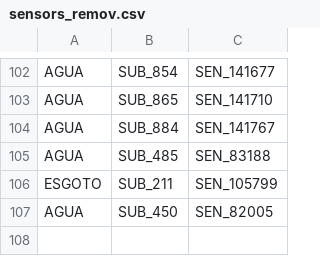
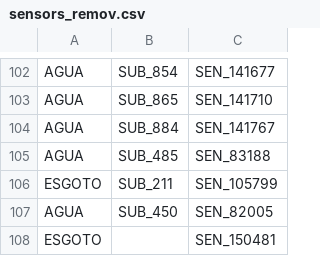
Before and after one commit to Jefersonnnn/ProjectTaKadu, a CSV file: data/sensors_remov.csv, drawn as a sheet; only a part is shown, gaps mark what is left out.

Commit message:
fix: add new sensor IDs and update existing entries in sensors.csv and sensors_remov.csv

```diff
--- a/data/sensors_remov.csv
+++ b/data/sensors_remov.csv
@@ -107 +107,2 @@ ESGOTO;SUB_211;SEN_105799
 AGUA;SUB_450;SEN_82005
+ESGOTO;;SEN_150481
```
Also changed, not shown: data/sensors.csv.
